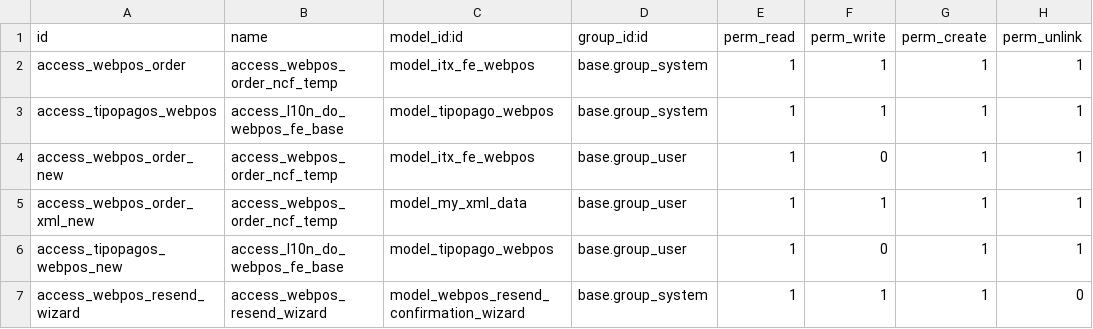
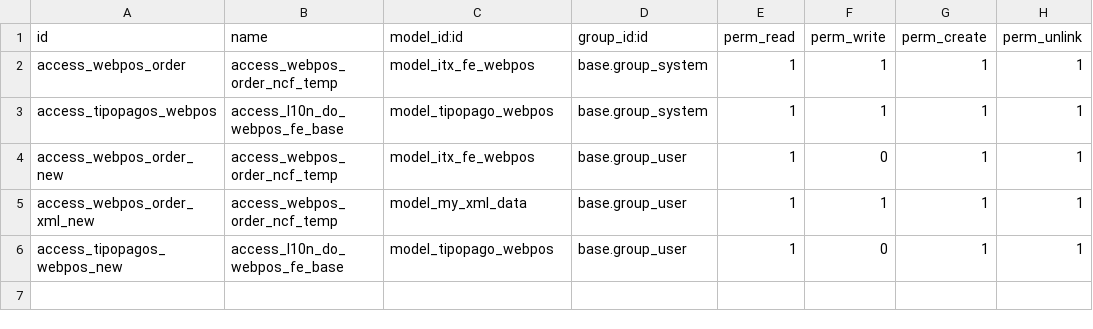
Before and after one commit to intrepidux/external, a CSV file: l10n_do_webpos_fe_base/security/ir.model.access.csv, drawn as a sheet; the diff names each change by its address in the sheet, - before the commit and + after, or states it on an @@ line.

Commit message:
remove wizard in favor of simplification , for manual resend document flow action

```diff
--- a/l10n_do_webpos_fe_base/security/ir.model.access.csv
+++ b/l10n_do_webpos_fe_base/security/ir.model.access.csv
-row 7: access_webpos_resend_wizard | access_webpos_resend_wizard | model_webpos_resend_confirmation_wizard | base.group_system | 1 | 1 | 1 | 0
```
Also changed, not shown: 3 other files.
